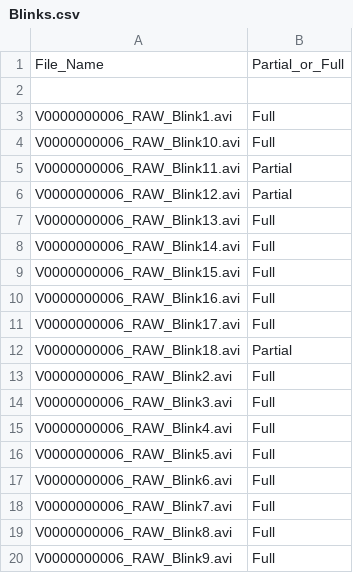
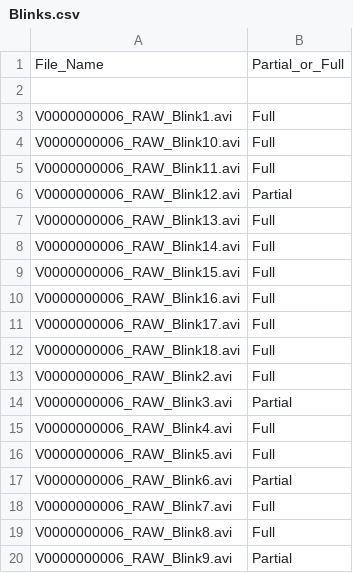
Before and after one commit to deepthinacharaju/Blink, a CSV file: Blinks.csv, drawn as a sheet.

```diff
--- a/Blinks.csv
+++ b/Blinks.csv
@@ -4,3 +4,3 @@ V0000000006_RAW_Blink1.avi,Full
 V0000000006_RAW_Blink10.avi,Full
-V0000000006_RAW_Blink11.avi,Partial
+V0000000006_RAW_Blink11.avi,Full
 V0000000006_RAW_Blink12.avi,Partial
@@ -11,10 +11,10 @@ V0000000006_RAW_Blink16.avi,Full
 V0000000006_RAW_Blink17.avi,Full
-V0000000006_RAW_Blink18.avi,Partial
+V0000000006_RAW_Blink18.avi,Full
 V0000000006_RAW_Blink2.avi,Full
-V0000000006_RAW_Blink3.avi,Full
+V0000000006_RAW_Blink3.avi,Partial
 V0000000006_RAW_Blink4.avi,Full
 V0000000006_RAW_Blink5.avi,Full
-V0000000006_RAW_Blink6.avi,Full
+V0000000006_RAW_Blink6.avi,Partial
 V0000000006_RAW_Blink7.avi,Full
 V0000000006_RAW_Blink8.avi,Full
-V0000000006_RAW_Blink9.avi,Full
+V0000000006_RAW_Blink9.avi,Partial
```
Also changed, not shown: 4 other files.
